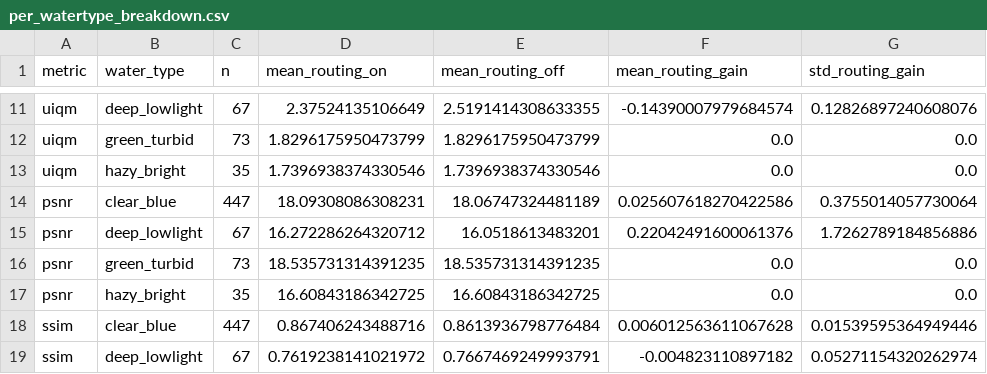
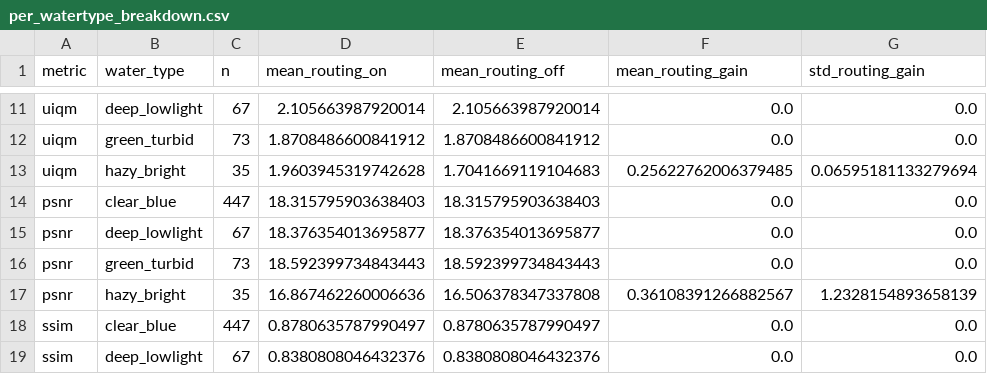
Before and after one commit to Manav250305/Underwater-Hybrid-Restoration, a CSV file: outputs/per_watertype_breakdown.csv, drawn as a sheet; only a part is shown, gaps mark what is left out; the diff covers the shown part only; the diff names each change by its address in the sheet, - before the commit and + after, or states it on an @@ line.

```diff
--- a/outputs/per_watertype_breakdown.csv
+++ b/outputs/per_watertype_breakdown.csv
-D11 (mean_routing_on): 2.37524135106649
+D11 (mean_routing_on): 2.105663987920014
-E11 (mean_routing_off): 2.5191414308633355
+E11 (mean_routing_off): 2.105663987920014
-F11 (mean_routing_gain): -0.14390007979684574
+F11 (mean_routing_gain): 0.0
-G11 (std_routing_gain): 0.12826897240608076
+G11 (std_routing_gain): 0.0
-D12 (mean_routing_on): 1.8296175950473799
+D12 (mean_routing_on): 1.8708486600841912
-E12 (mean_routing_off): 1.8296175950473799
+E12 (mean_routing_off): 1.8708486600841912
-D13 (mean_routing_on): 1.7396938374330546
+D13 (mean_routing_on): 1.9603945319742628
-E13 (mean_routing_off): 1.7396938374330546
+E13 (mean_routing_off): 1.7041669119104683
-F13 (mean_routing_gain): 0.0
+F13 (mean_routing_gain): 0.25622762006379485
-G13 (std_routing_gain): 0.0
+G13 (std_routing_gain): 0.06595181133279694
-D14 (mean_routing_on): 18.09308086308231
+D14 (mean_routing_on): 18.315795903638403
-E14 (mean_routing_off): 18.06747324481189
+E14 (mean_routing_off): 18.315795903638403
-F14 (mean_routing_gain): 0.025607618270422586
+F14 (mean_routing_gain): 0.0
-G14 (std_routing_gain): 0.3755014057730064
+G14 (std_routing_gain): 0.0
-D15 (mean_routing_on): 16.272286264320712
+D15 (mean_routing_on): 18.376354013695877
-E15 (mean_routing_off): 16.0518613483201
+E15 (mean_routing_off): 18.376354013695877
-F15 (mean_routing_gain): 0.22042491600061376
+F15 (mean_routing_gain): 0.0
-G15 (std_routing_gain): 1.7262789184856886
+G15 (std_routing_gain): 0.0
-D16 (mean_routing_on): 18.535731314391235
+D16 (mean_routing_on): 18.592399734843443
-E16 (mean_routing_off): 18.535731314391235
+E16 (mean_routing_off): 18.592399734843443
-D17 (mean_routing_on): 16.60843186342725
+D17 (mean_routing_on): 16.867462260006636
-E17 (mean_routing_off): 16.60843186342725
+E17 (mean_routing_off): 16.506378347337808
-F17 (mean_routing_gain): 0.0
+F17 (mean_routing_gain): 0.36108391266882567
-G17 (std_routing_gain): 0.0
+G17 (std_routing_gain): 1.2328154893658139
-D18 (mean_routing_on): 0.867406243488716
+D18 (mean_routing_on): 0.8780635787990497
-E18 (mean_routing_off): 0.8613936798776484
+E18 (mean_routing_off): 0.8780635787990497
-F18 (mean_routing_gain): 0.006012563611067628
+F18 (mean_routing_gain): 0.0
-G18 (std_routing_gain): 0.01539595364949446
+G18 (std_routing_gain): 0.0
-D19 (mean_routing_on): 0.7619238141021972
+D19 (mean_routing_on): 0.8380808046432376
-E19 (mean_routing_off): 0.7667469249993791
+E19 (mean_routing_off): 0.8380808046432376
-F19 (mean_routing_gain): -0.004823110897182
+F19 (mean_routing_gain): 0.0
-G19 (std_routing_gain): 0.05271154320262974
+G19 (std_routing_gain): 0.0
```
Also changed, not shown: 38 edited cells elsewhere in this file, outputs/ablation_fixed_alpha.csv, outputs/ablation_no_routing.csv, 47 other files.
